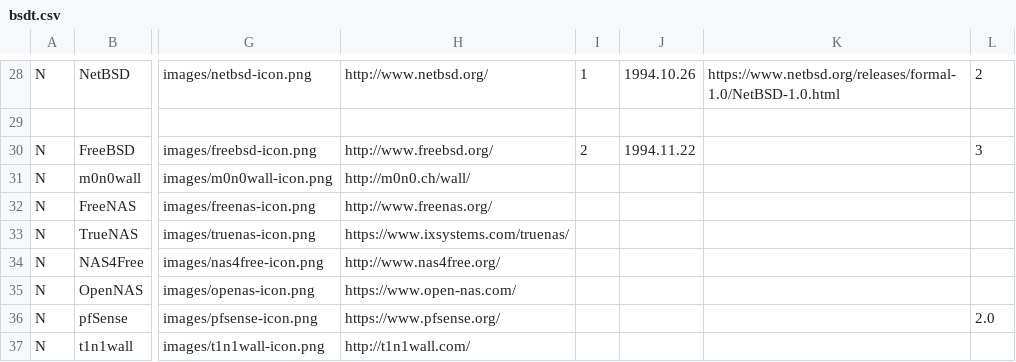
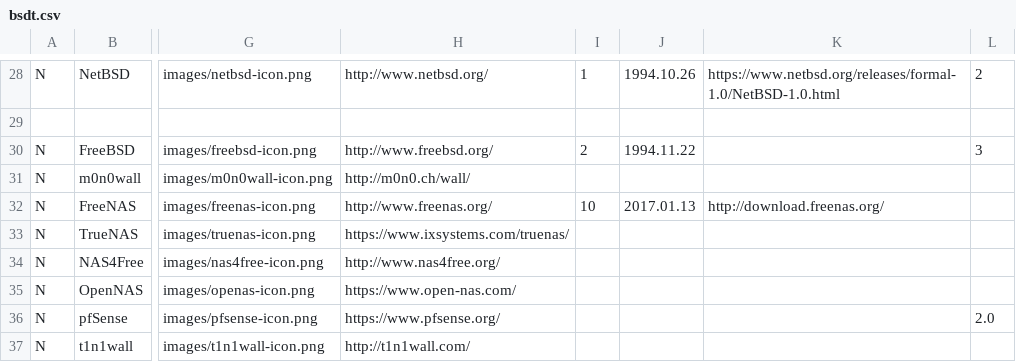
Before and after one commit to FabioLolix/BSD-Timeline, a CSV file: bsdt.csv, drawn as a sheet; only a part is shown, gaps mark what is left out; the diff names each change by its address in the sheet, - before the commit and + after, or states it on an @@ line.

```diff
--- a/bsdt.csv
+++ b/bsdt.csv
-I32: (empty)
+I32: 10
-J32: (empty)
+J32: 2017.01.13
-K32: (empty)
+K32: http://download.freenas.org/
```
Also changed, not shown: 1 other file.
